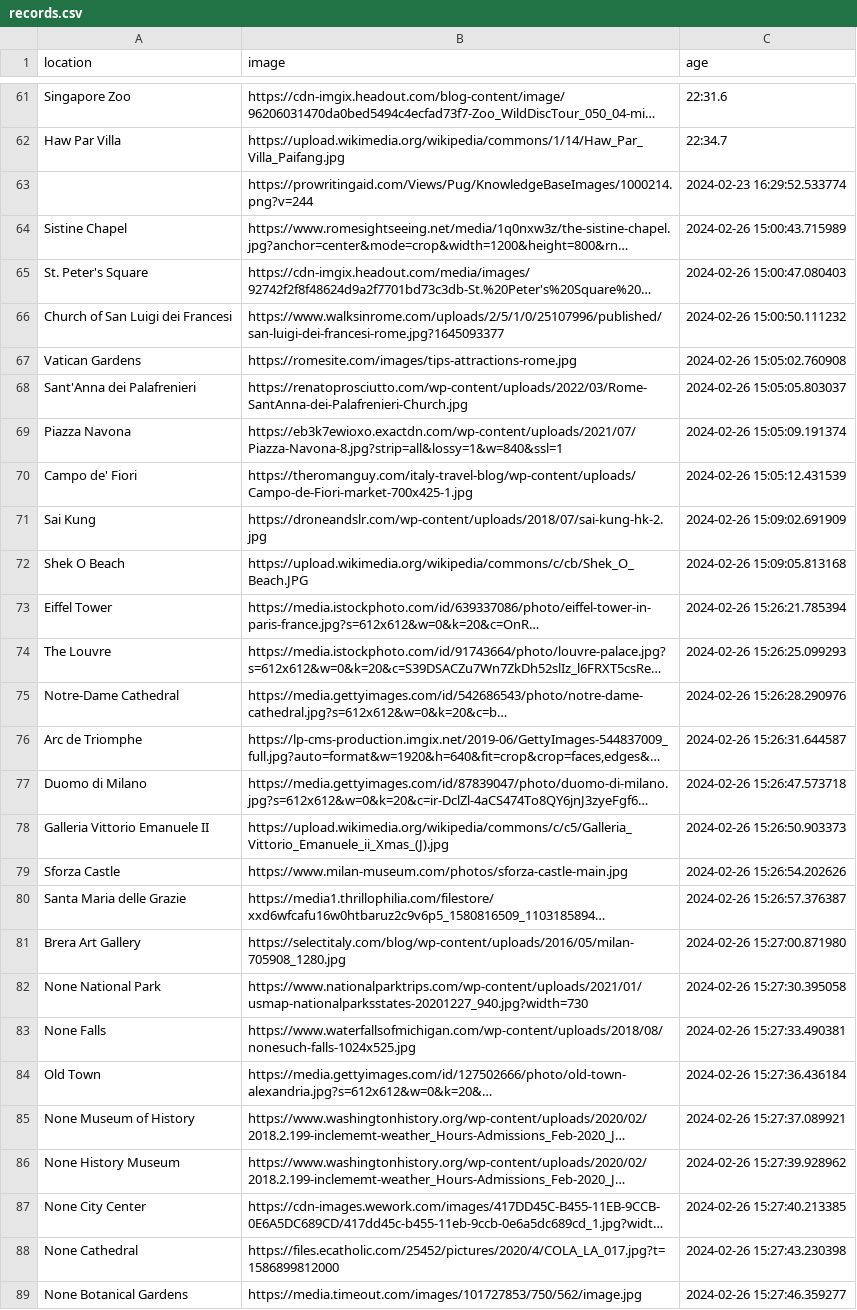
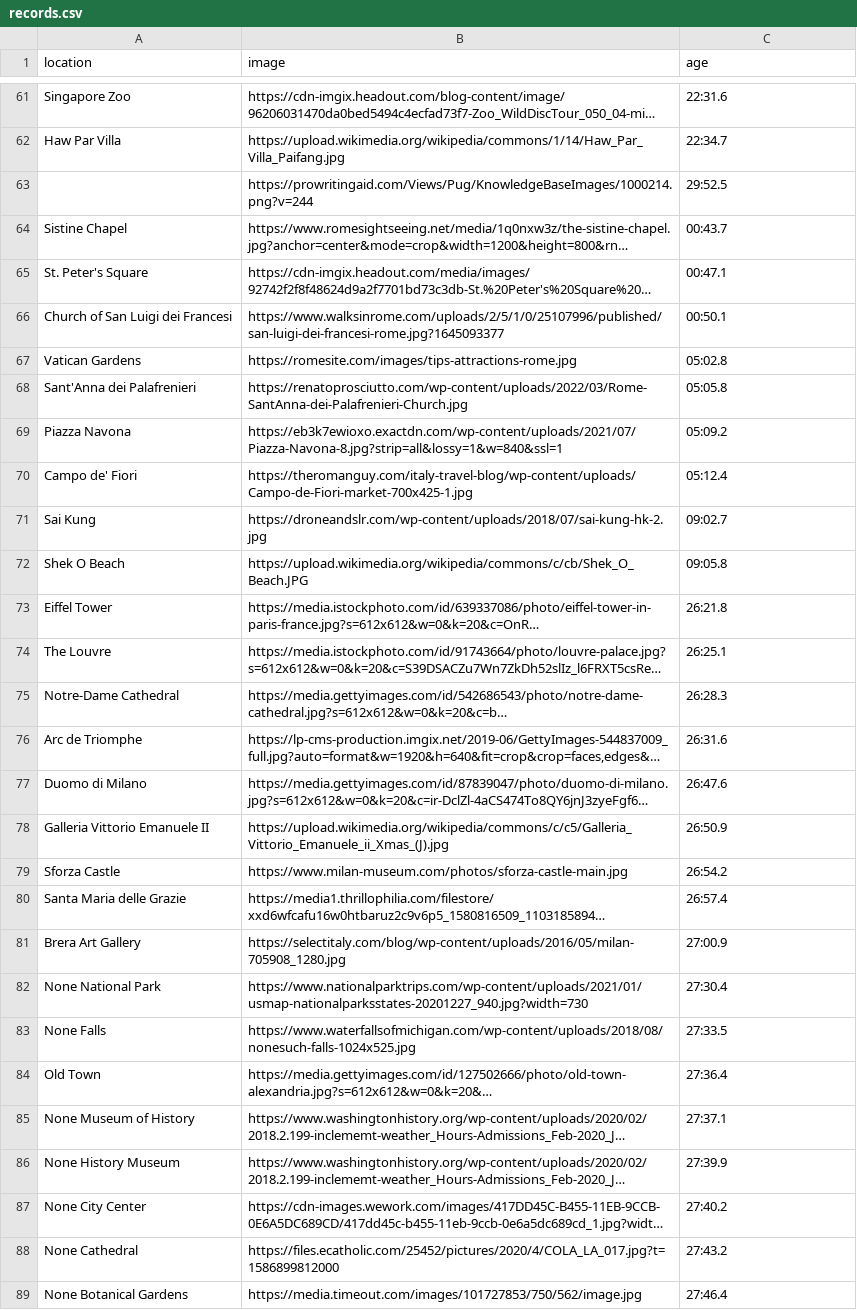
Before and after one commit to leizafroilan/streamlit-devs, a CSV file: travel_ai_app/files/records.csv, drawn as a sheet; only a part is shown, gaps mark what is left out; long unchanged cells end in …; the diff covers the shown part only; the diff names each change by its address in the sheet, - before the commit and + after, or states it on an @@ line.

```diff
--- a/travel_ai_app/files/records.csv
+++ b/travel_ai_app/files/records.csv
-C63 (age): 2024-02-23 16:29:52.533774
+C63 (age): 29:52.5
-C64 (age): 2024-02-26 15:00:43.715989
+C64 (age): 00:43.7
-C65 (age): 2024-02-26 15:00:47.080403
+C65 (age): 00:47.1
-C66 (age): 2024-02-26 15:00:50.111232
+C66 (age): 00:50.1
-C67 (age): 2024-02-26 15:05:02.760908
+C67 (age): 05:02.8
-C68 (age): 2024-02-26 15:05:05.803037
+C68 (age): 05:05.8
-C69 (age): 2024-02-26 15:05:09.191374
+C69 (age): 05:09.2
-C70 (age): 2024-02-26 15:05:12.431539
+C70 (age): 05:12.4
-C71 (age): 2024-02-26 15:09:02.691909
+C71 (age): 09:02.7
-C72 (age): 2024-02-26 15:09:05.813168
+C72 (age): 09:05.8
-C73 (age): 2024-02-26 15:26:21.785394
+C73 (age): 26:21.8
-C74 (age): 2024-02-26 15:26:25.099293
+C74 (age): 26:25.1
-C75 (age): 2024-02-26 15:26:28.290976
+C75 (age): 26:28.3
-C76 (age): 2024-02-26 15:26:31.644587
+C76 (age): 26:31.6
-C77 (age): 2024-02-26 15:26:47.573718
+C77 (age): 26:47.6
-C78 (age): 2024-02-26 15:26:50.903373
+C78 (age): 26:50.9
-C79 (age): 2024-02-26 15:26:54.202626
+C79 (age): 26:54.2
-C80 (age): 2024-02-26 15:26:57.376387
+C80 (age): 26:57.4
-C81 (age): 2024-02-26 15:27:00.871980
+C81 (age): 27:00.9
-C82 (age): 2024-02-26 15:27:30.395058
+C82 (age): 27:30.4
-C83 (age): 2024-02-26 15:27:33.490381
+C83 (age): 27:33.5
-C84 (age): 2024-02-26 15:27:36.436184
+C84 (age): 27:36.4
-C85 (age): 2024-02-26 15:27:37.089921
+C85 (age): 27:37.1
-C86 (age): 2024-02-26 15:27:39.928962
+C86 (age): 27:39.9
-C87 (age): 2024-02-26 15:27:40.213385
+C87 (age): 27:40.2
-C88 (age): 2024-02-26 15:27:43.230398
+C88 (age): 27:43.2
-C89 (age): 2024-02-26 15:27:46.359277
+C89 (age): 27:46.4
```
Also changed, not shown: 41 added rows and 12 edited cells elsewhere in this file, 3 other files.
